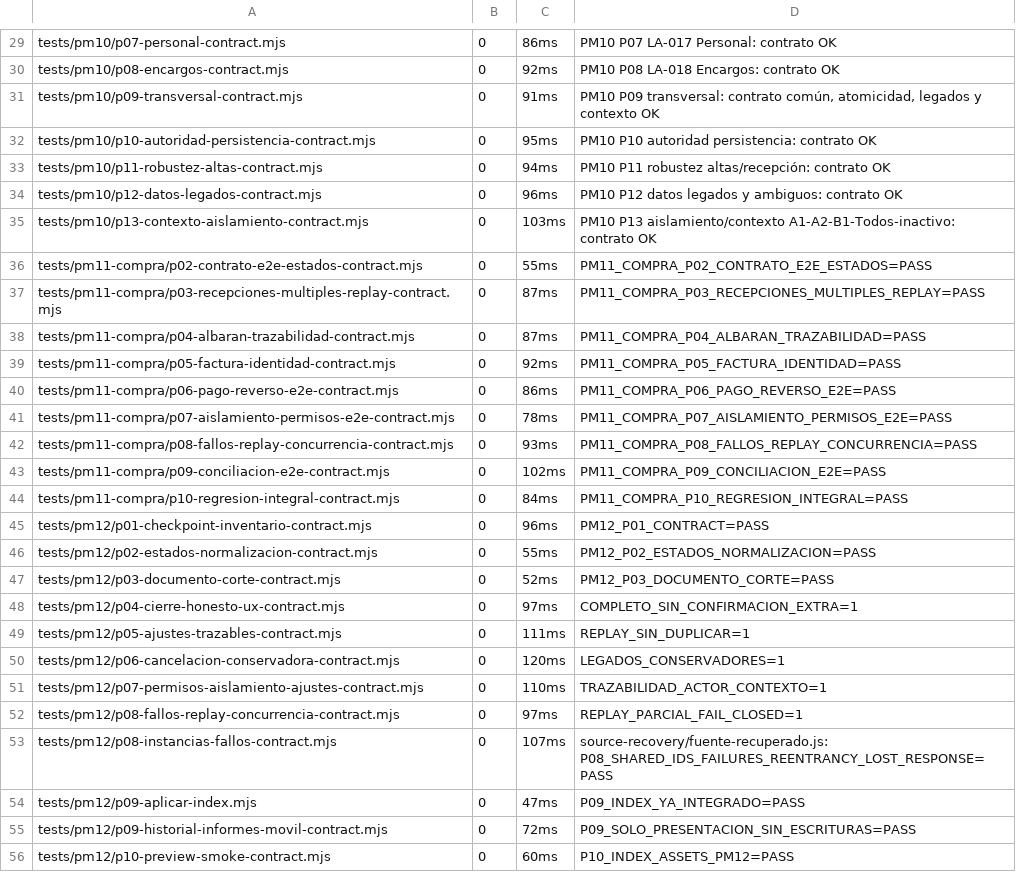
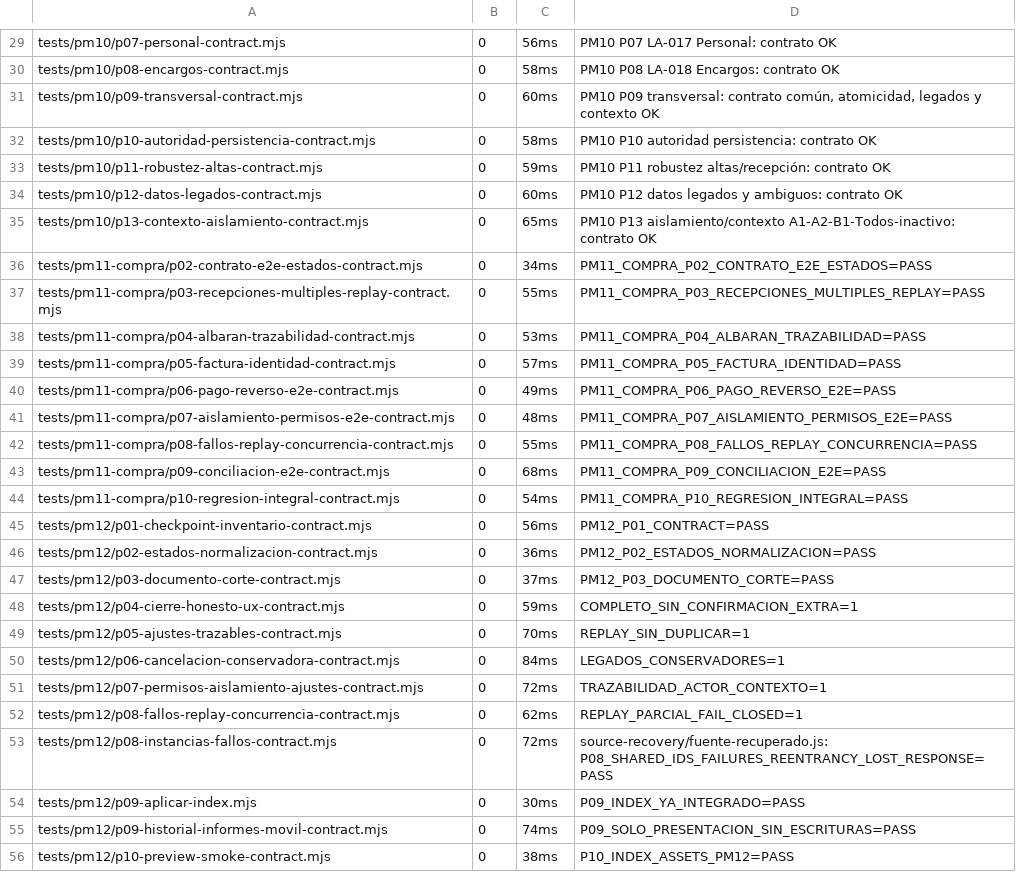
Before and after one commit to Plopezm1990/Almacen, a TSV file: cierre-proyecto-a/punto2/evidencia/resultado_bruto_no_db.tsv, drawn as a sheet; only a part is shown, gaps mark what is left out; the diff covers the shown part only; the diff names each change by its address in the sheet, - before the commit and + after, or states it on an @@ line.

```diff
--- a/cierre-proyecto-a/punto2/evidencia/resultado_bruto_no_db.tsv
+++ b/cierre-proyecto-a/punto2/evidencia/resultado_bruto_no_db.tsv
-C29: 86ms
+C29: 56ms
-C30: 92ms
+C30: 58ms
-C31: 91ms
+C31: 60ms
-C32: 95ms
+C32: 58ms
-C33: 94ms
+C33: 59ms
-C34: 96ms
+C34: 60ms
-C35: 103ms
+C35: 65ms
-C36: 55ms
+C36: 34ms
-C37: 87ms
+C37: 55ms
-C38: 87ms
+C38: 53ms
-C39: 92ms
+C39: 57ms
-C40: 86ms
+C40: 49ms
-C41: 78ms
+C41: 48ms
-C42: 93ms
+C42: 55ms
-C43: 102ms
+C43: 68ms
-C44: 84ms
+C44: 54ms
-C45: 96ms
+C45: 56ms
-C46: 55ms
+C46: 36ms
-C47: 52ms
+C47: 37ms
-C48: 97ms
+C48: 59ms
-C49: 111ms
+C49: 70ms
-C50: 120ms
+C50: 84ms
-C51: 110ms
+C51: 72ms
-C52: 97ms
+C52: 62ms
-C53: 107ms
+C53: 72ms
-C54: 47ms
+C54: 30ms
-C55: 72ms
+C55: 74ms
-C56: 60ms
+C56: 38ms
```
Also changed, not shown: 100 edited cells elsewhere in this file, cierre-proyecto-a/punto2/evidencia/resultado_bruto_postgres.tsv, 2 other files.
